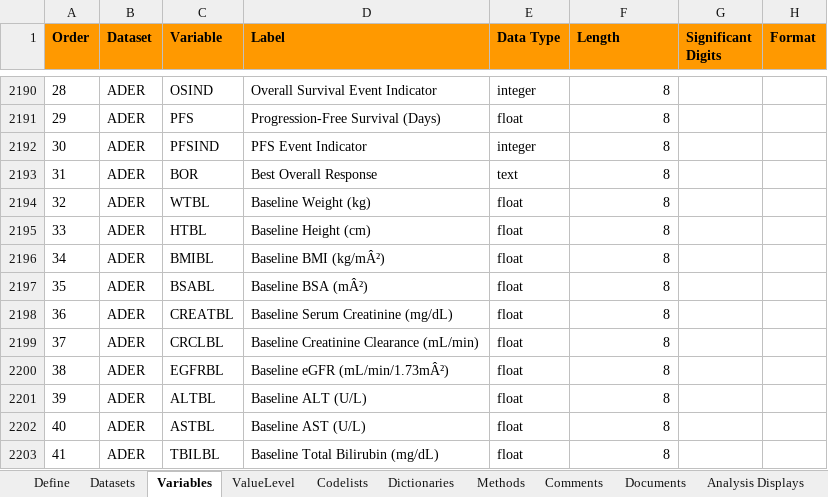
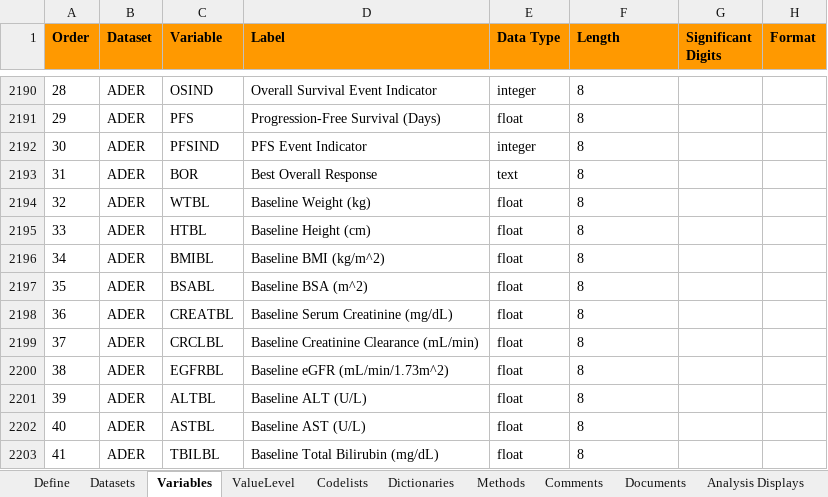
Before and after one commit to jeffreyad/er-standards, an Excel workbook: specifications/adams-specs.xlsx, sheet Variables, drawn as a sheet; only a part is shown, gaps mark what is left out; values as stored, in another font and other column widths than the file's, no borders; the diff covers the shown part only; the diff names each change by its address in the sheet, - before the commit and + after, or states it on an @@ line.

```diff
--- a/specifications/adams-specs.xlsx (sheet Variables)
+++ b/specifications/adams-specs.xlsx (sheet Variables)
-F2190:F2203 alignment: right
+F2190:F2203 alignment: left
-D2196 (Label): Baseline BMI (kg/mÂ²)
+D2196 (Label): Baseline BMI (kg/m^2)
-D2197 (Label): Baseline BSA (mÂ²)
+D2197 (Label): Baseline BSA (m^2)
-D2200 (Label): Baseline eGFR (mL/min/1.73mÂ²)
+D2200 (Label): Baseline eGFR (mL/min/1.73m^2)
```
Also changed, not shown: 1 edited cell and cell formats elsewhere in this sheet, 2 other files.
